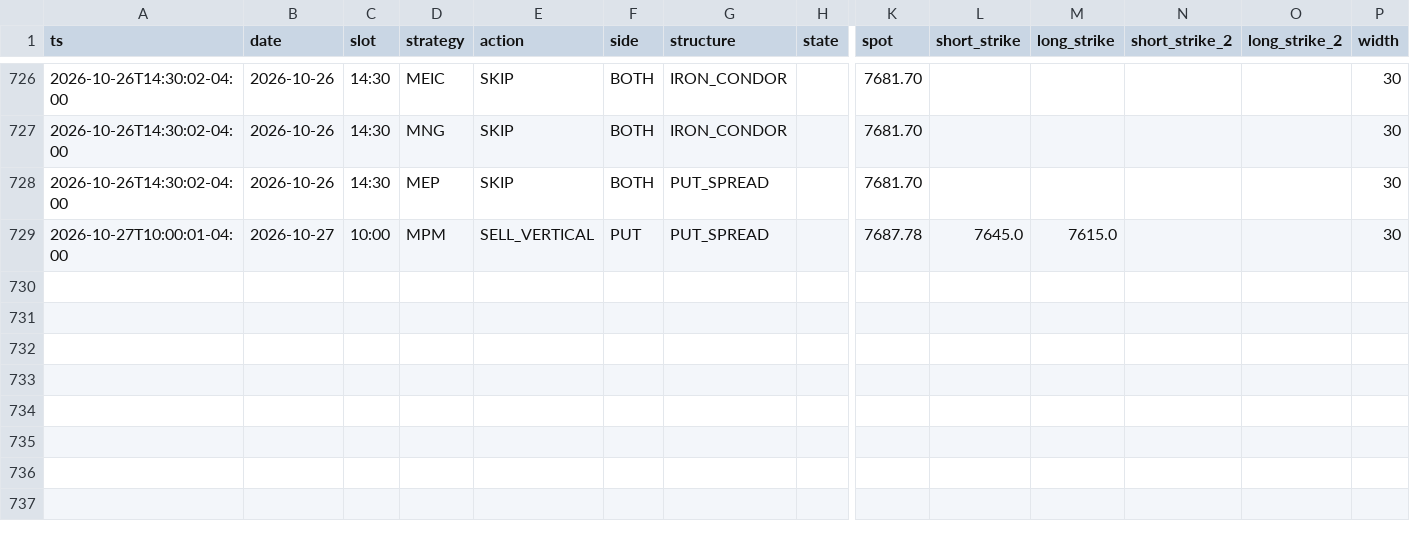
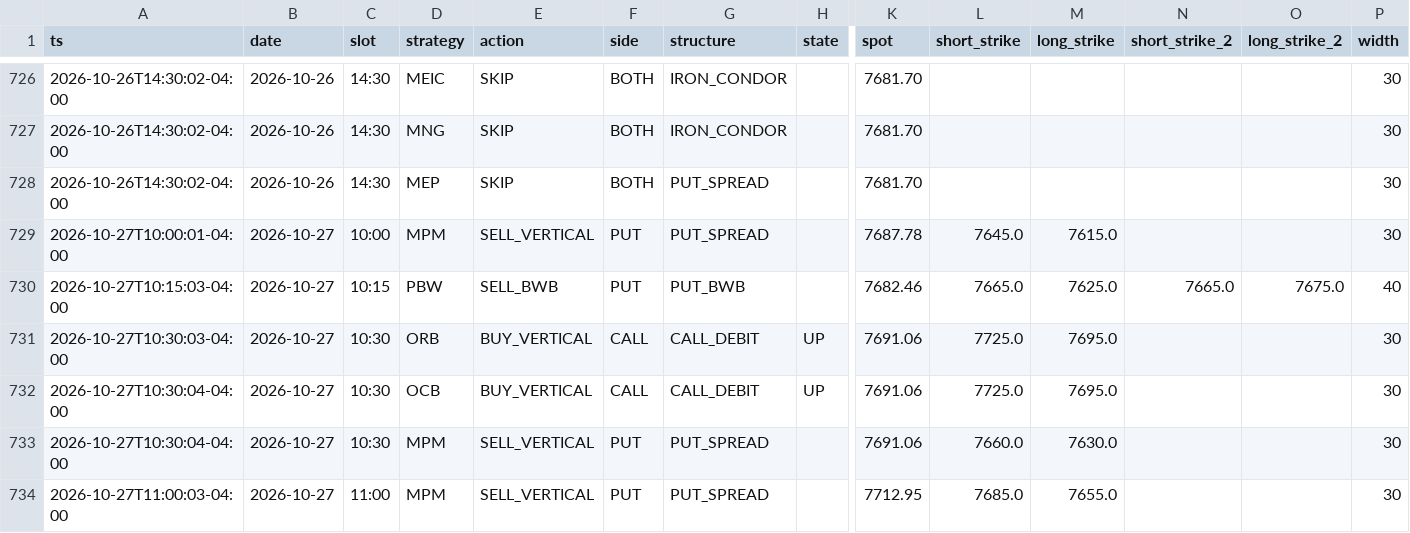
Before and after one commit to alwahedi-netizen/spx-0DTE-v1, a CSV file: data/paper/signals.csv, drawn as a sheet; only a part is shown, gaps mark what is left out; rows hold the shown columns only; the diff names each change by its address in the sheet, - before the commit and + after, or states it on an @@ line.

```diff
--- a/data/paper/signals.csv
+++ b/data/paper/signals.csv
+row 730: 2026-10-27T10:15:03-04:00 | 2026-10-27 | 10:15 | PBW | SELL_BWB | PUT | PUT_BWB |  | 7682.46 | 7665.0 | 7625.0 | 7665.0 | 7675.0 | 40
+row 731: 2026-10-27T10:30:03-04:00 | 2026-10-27 | 10:30 | ORB | BUY_VERTICAL | CALL | CALL_DEBIT | UP | 7691.06 | 7725.0 | 7695.0 |  |  | 30
+row 732: 2026-10-27T10:30:04-04:00 | 2026-10-27 | 10:30 | OCB | BUY_VERTICAL | CALL | CALL_DEBIT | UP | 7691.06 | 7725.0 | 7695.0 |  |  | 30
+row 733: 2026-10-27T10:30:04-04:00 | 2026-10-27 | 10:30 | MPM | SELL_VERTICAL | PUT | PUT_SPREAD |  | 7691.06 | 7660.0 | 7630.0 |  |  | 30
+row 734: 2026-10-27T11:00:03-04:00 | 2026-10-27 | 11:00 | MPM | SELL_VERTICAL | PUT | PUT_SPREAD |  | 7712.95 | 7685.0 | 7655.0 |  |  | 30
```
Also changed, not shown: data/paper/band.csv, data/paper/live/live_trades.csv, 4 other files.
